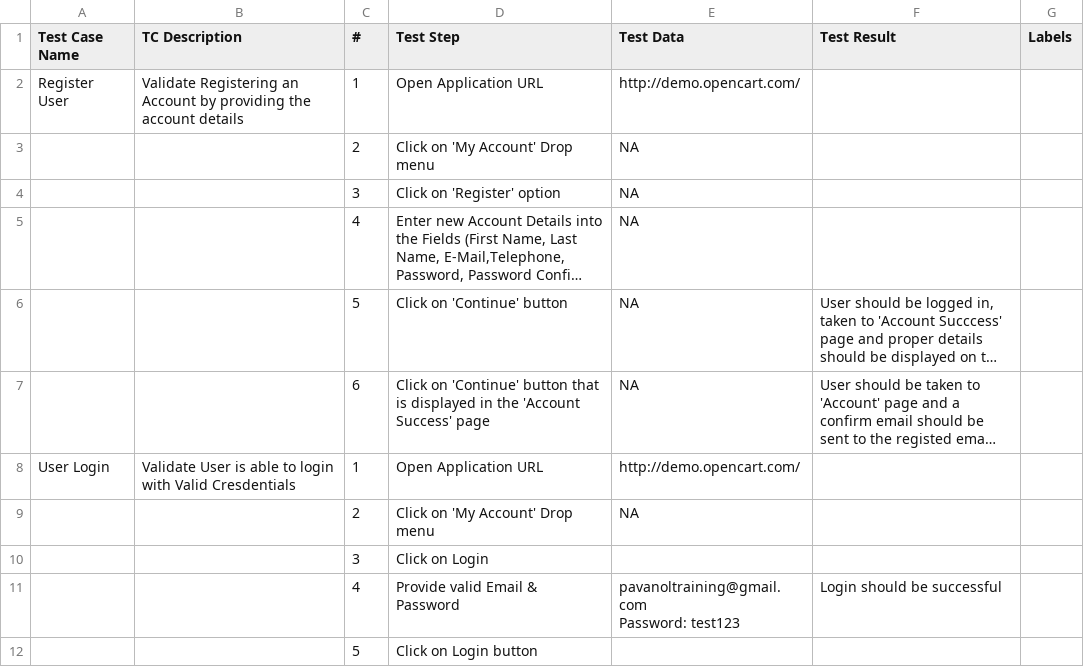
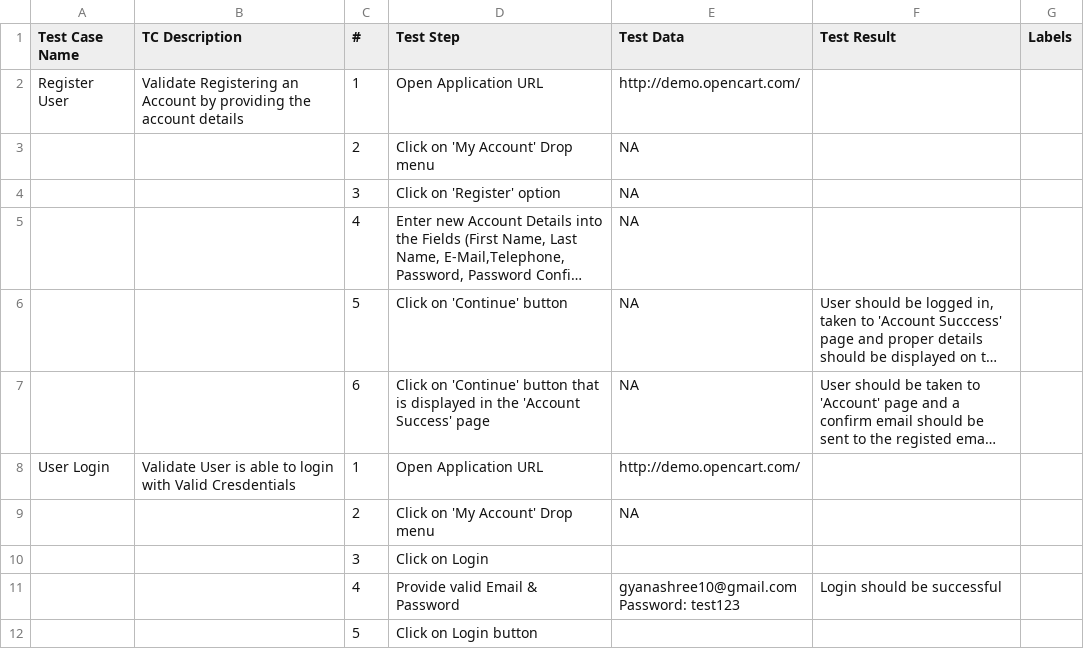
Before and after one commit to GyanashreePatnaik/OpenCart-_Project, a CSV file: JiraTestCases.csv, drawn as a sheet; long unchanged cells end in ….

Commit message:
Update JiraTestCases.csv

```diff
--- a/JiraTestCases.csv
+++ b/JiraTestCases.csv
@@ -10,4 +10,4 @@ User Login,Validate User is able to login with Valid Cresdentials,1,Open Applica
 ,,3,Click on Login ,,,
-,,4,Provide valid Email & Password,"pavanoltraining@gmail.com
-Password: test123",Login should be successful,
+,,4,Provide valid Email & Password,"gyanashree10@gmail.com
+Password: test123",Login should be successful,
 ,,5,Click on Login button,,,
```
